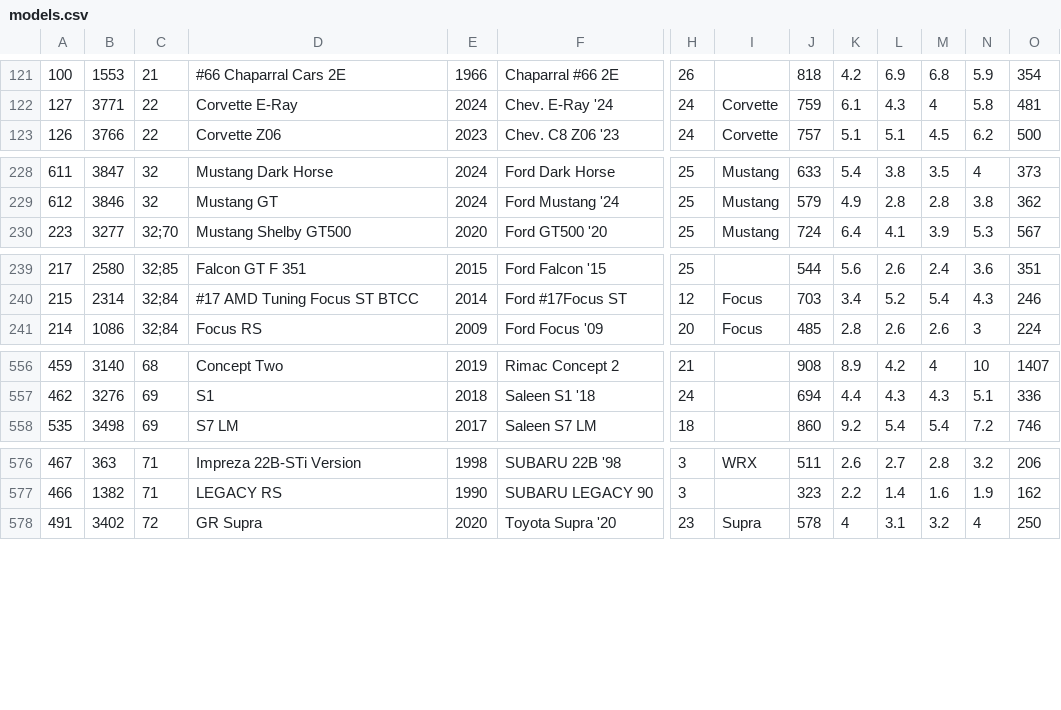
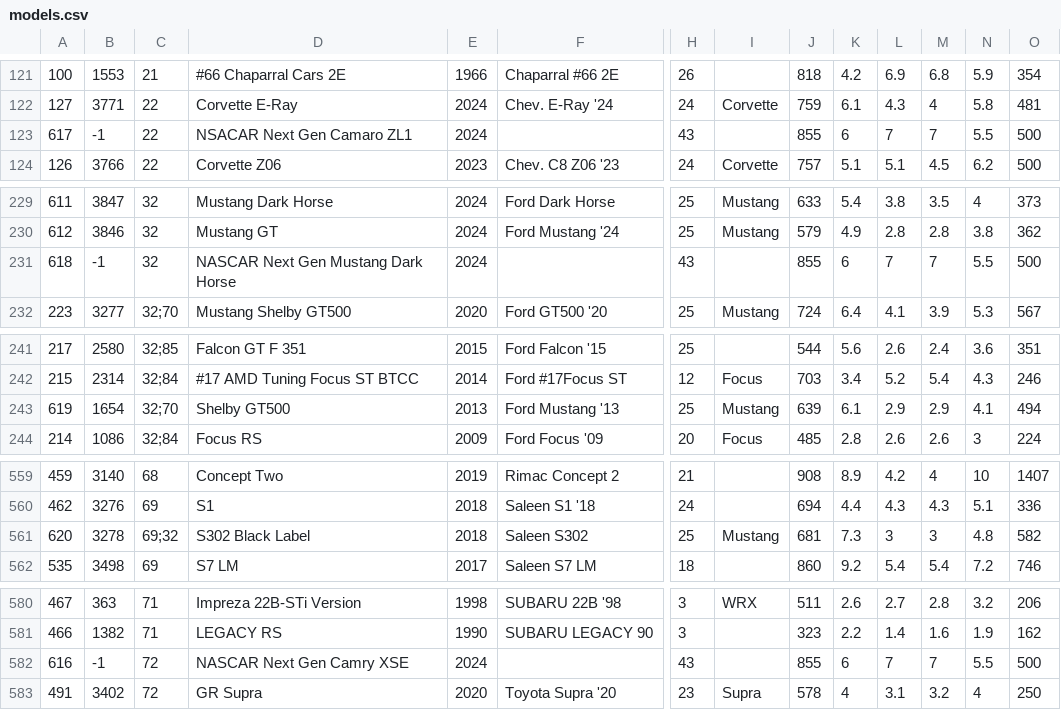
Before and after one commit to AmiralPatate/FM23Data, a CSV file: StandaloneToolbox/data/fm8/models.csv, drawn as a sheet; only a part is shown, gaps mark what is left out; rows hold the shown columns only; the diff names each change by its address in the sheet, - before the commit and + after, or states it on an @@ line.

Commit message:
Automatic data update 24-11-11@12:02

```diff
--- a/StandaloneToolbox/data/fm8/models.csv
+++ b/StandaloneToolbox/data/fm8/models.csv
+row 123: 617 | -1 | 22 | NSACAR Next Gen Camaro ZL1 | 2024 |  | 43 |  | 855 | 6 | 7 | 7 | 5.5 | 500
+row 231: 618 | -1 | 32 | NASCAR Next Gen Mustang Dark Horse | 2024 |  | 43 |  | 855 | 6 | 7 | 7 | 5.5 | 500
+row 243: 619 | 1654 | 32;70 | Shelby GT500 | 2013 | Ford Mustang '13 | 25 | Mustang | 639 | 6.1 | 2.9 | 2.9 | 4.1 | 494
+row 561: 620 | 3278 | 69;32 | S302 Black Label | 2018 | Saleen S302 | 25 | Mustang | 681 | 7.3 | 3 | 3 | 4.8 | 582
+row 582: 616 | -1 | 72 | NASCAR Next Gen Camry XSE | 2024 |  | 43 |  | 855 | 6 | 7 | 7 | 5.5 | 500
```
